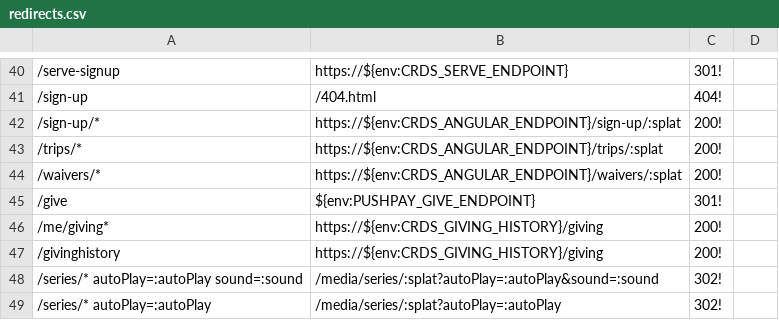
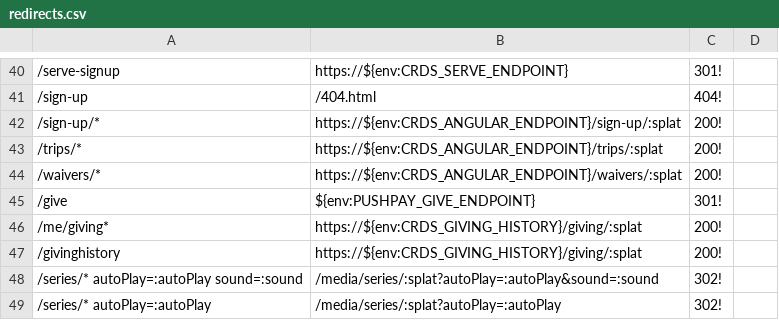
Before and after one commit to crdschurch/crds-net, a CSV file: redirects.csv, drawn as a sheet; only a part is shown, gaps mark what is left out; the diff names each change by its address in the sheet, - before the commit and + after, or states it on an @@ line.

Commit message:
added splat

```diff
--- a/redirects.csv
+++ b/redirects.csv
-B46:B47: https://${env:CRDS_GIVING_HISTORY}/giving
+B46:B47: https://${env:CRDS_GIVING_HISTORY}/giving/:splat
```
